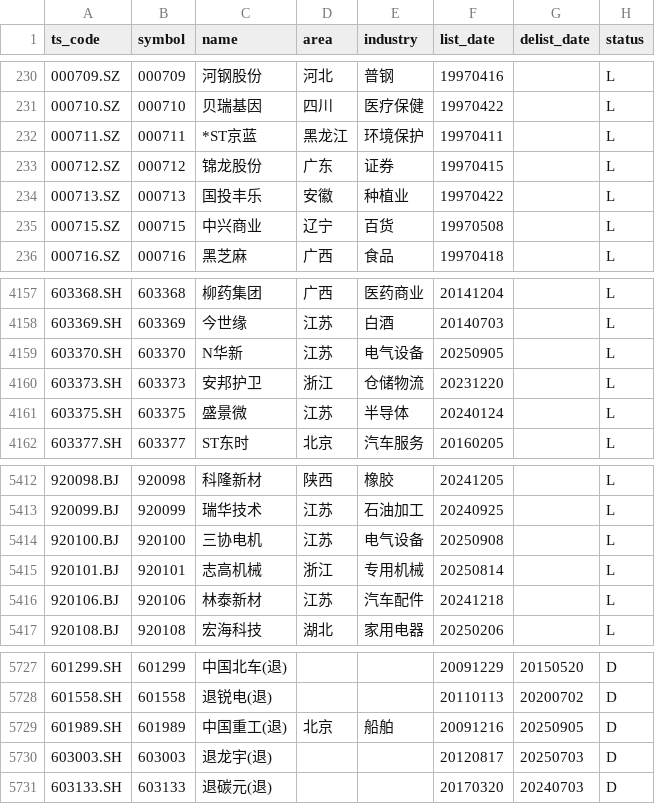
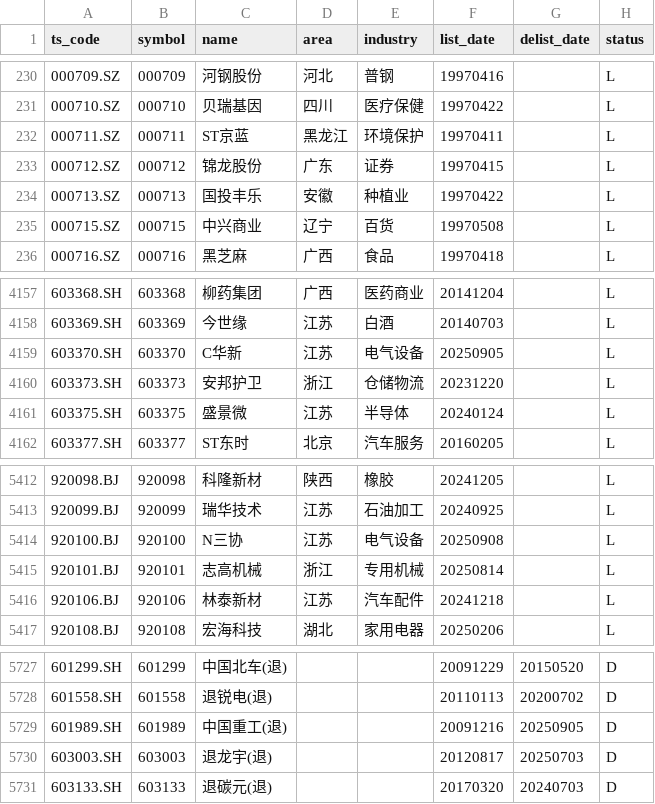
Before and after one commit to AFAN-LIFE/macropage, a CSV file: data/stock_basic.csv, drawn as a sheet; only a part is shown, gaps mark what is left out.

```diff
--- a/data/stock_basic.csv
+++ b/data/stock_basic.csv
@@ -231,3 +231,3 @@ ts_code,symbol,name,area,industry,list_date,delist_date,status
 000710.SZ,000710,贝瑞基因,四川,医疗保健,19970422,,L
-000711.SZ,000711,*ST京蓝,黑龙江,环境保护,19970411,,L
+000711.SZ,000711,ST京蓝,黑龙江,环境保护,19970411,,L
 000712.SZ,000712,锦龙股份,广东,证券,19970415,,L
@@ -4158,3 +4158,3 @@ ts_code,symbol,name,area,industry,list_date,delist_date,status
 603369.SH,603369,今世缘,江苏,白酒,20140703,,L
-603370.SH,603370,N华新,江苏,电气设备,20250905,,L
+603370.SH,603370,C华新,江苏,电气设备,20250905,,L
 603373.SH,603373,安邦护卫,浙江,仓储物流,20231220,,L
@@ -5413,3 +5413,3 @@ ts_code,symbol,name,area,industry,list_date,delist_date,status
 920099.BJ,920099,瑞华技术,江苏,石油加工,20240925,,L
-920100.BJ,920100,三协电机,江苏,电气设备,20250908,,L
+920100.BJ,920100,N三协,江苏,电气设备,20250908,,L
 920101.BJ,920101,志高机械,浙江,专用机械,20250814,,L
@@ -5728,3 +5728,3 @@ ts_code,symbol,name,area,industry,list_date,delist_date,status
 601558.SH,601558,退锐电(退),,,20110113,20200702,D
-601989.SH,601989,中国重工(退),北京,船舶,20091216,20250905,D
+601989.SH,601989,中国重工(退),,,20091216,20250905,D
 603003.SH,603003,退龙宇(退),,,20120817,20250703,D
```
Also changed, not shown: data/tf_continuous.csv, data/yield.csv, 1 other file.
